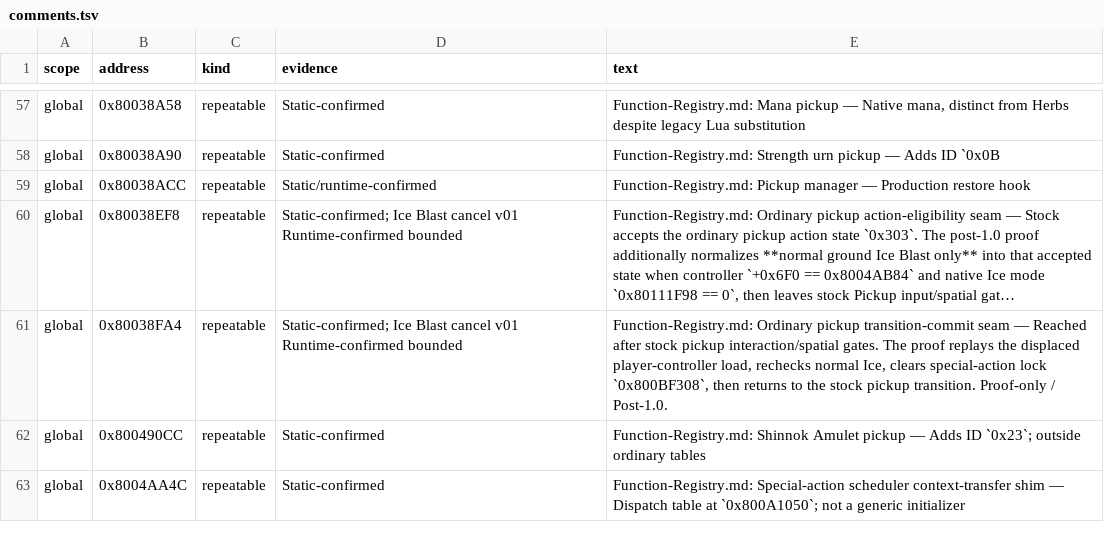
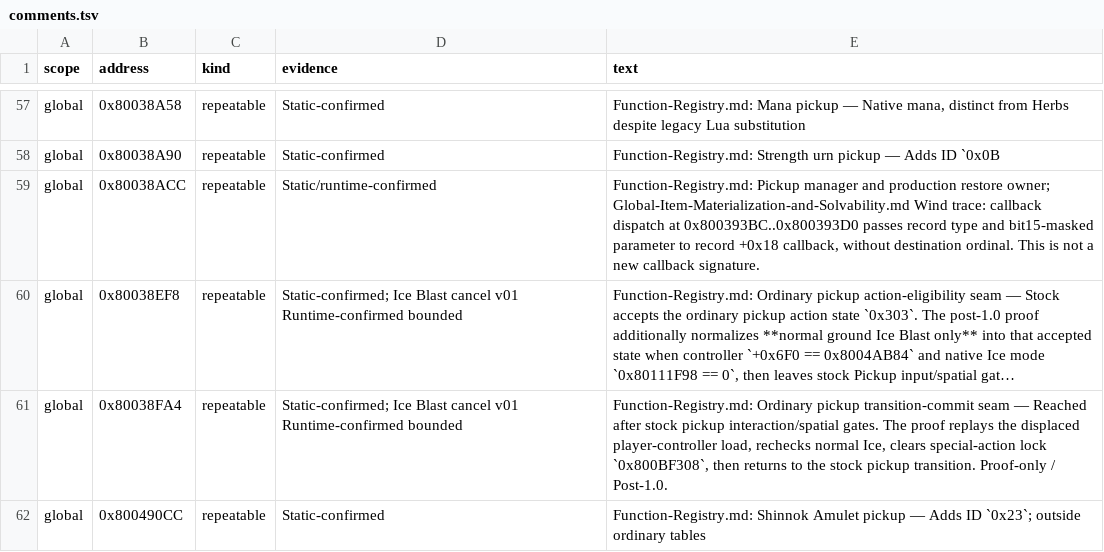
Before and after one commit to smeagol44/MKMSZ-Ghidra, a TSV file: analysis/comments.tsv, drawn as a sheet; only a part is shown, gaps mark what is left out; the shorter side is filled out with more unchanged rows; long unchanged cells end in …; the diff names each change by its address in the sheet, - before the commit and + after, or states it on an @@ line.

```diff
--- a/analysis/comments.tsv
+++ b/analysis/comments.tsv
-E59 (text): …Pickup manager — Production restore hook
+E59 (text): …Pickup manager and production restore owner; Global-Item-Materialization-and-Solvability.md Wind trace: callback dispatch at 0x800393BC..0x800393D0 passes record type and bit15-masked parameter to record +0x18 callback, without destination ordinal. This is not a new callback signature.
```
Also changed, not shown: analysis/functions.tsv, analysis/known_knowledge_families.tsv, 10 other files.
